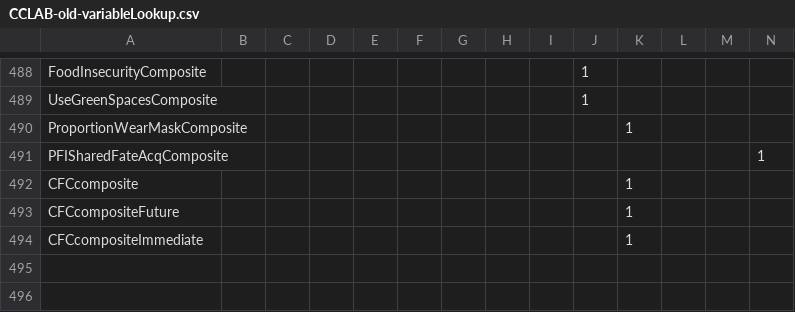
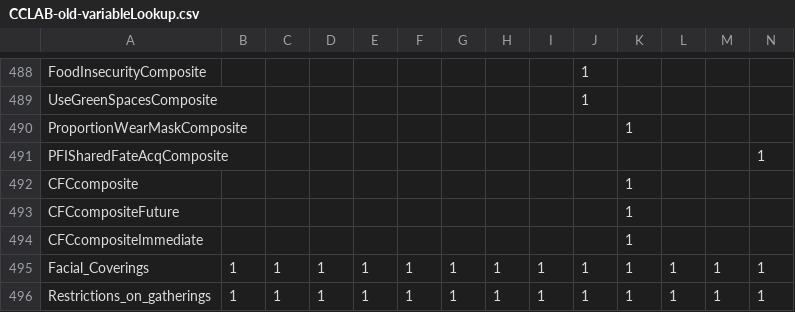
Before and after one commit to HectorHS/NavigateObscurity, a CSV file: static/worlddata/csv/CCLAB-old-variableLookup.csv, drawn as a sheet; only a part is shown, gaps mark what is left out; rows hold the shown columns only; the diff names each change by its address in the sheet, - before the commit and + after, or states it on an @@ line.

```diff
--- a/static/worlddata/csv/CCLAB-old-variableLookup.csv
+++ b/static/worlddata/csv/CCLAB-old-variableLookup.csv
+row 495: Facial_Coverings | 1 | 1 | 1 | 1 | 1 | 1 | 1 | 1 | 1 | 1 | 1 | 1 | 1
+row 496: Restrictions_on_gatherings | 1 | 1 | 1 | 1 | 1 | 1 | 1 | 1 | 1 | 1 | 1 | 1 | 1
```
Also changed, not shown: static/worlddata/csv/CCLAB-old-descriptions.csv, worlddata/static/worlddata/csv/CCLAB-old-descriptions.csv, 1 other file.
